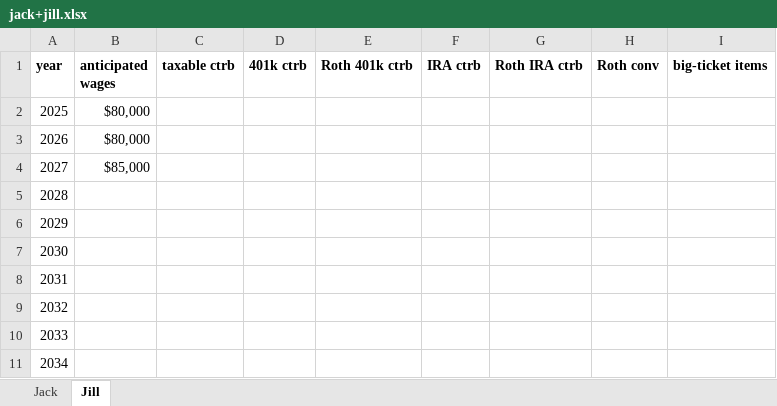
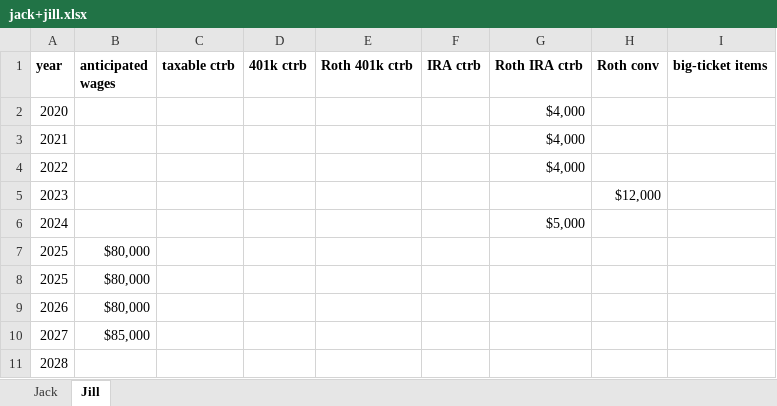
Before and after one commit to mdlacasse/Owl, an Excel workbook: examples/jack+jill.xlsx, sheet Jill, drawn as a sheet; only a part is shown; the shorter side is filled out with more unchanged rows; values as stored, in another font and other column widths than the file's, no borders; the diff names each change by its address in the sheet, - before the commit and + after, or states it on an @@ line.

```diff
--- a/examples/jack+jill.xlsx (sheet Jill)
+++ b/examples/jack+jill.xlsx (sheet Jill)
+row 2: 2020 |  |  |  |  |  | $4,000
+row 3: 2021 |  |  |  |  |  | $4,000
+row 4: 2022 |  |  |  |  |  | $4,000
+row 5: 2023 |  |  |  |  |  |  | $12,000
+row 6: 2024 |  |  |  |  |  | $5,000
+row 7: 2025 | $80,000
```
Also changed, not shown: sheet Jack, examples/joe.xlsx, examples/john+sally.xlsx, 15 other files.
